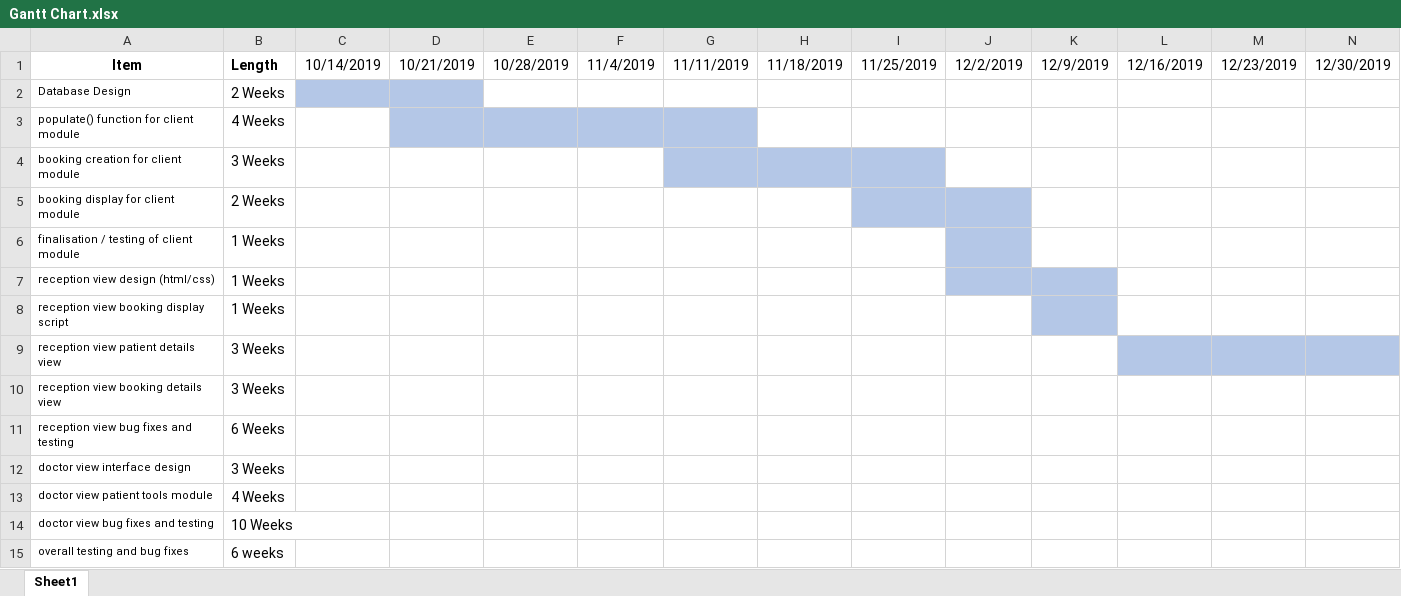
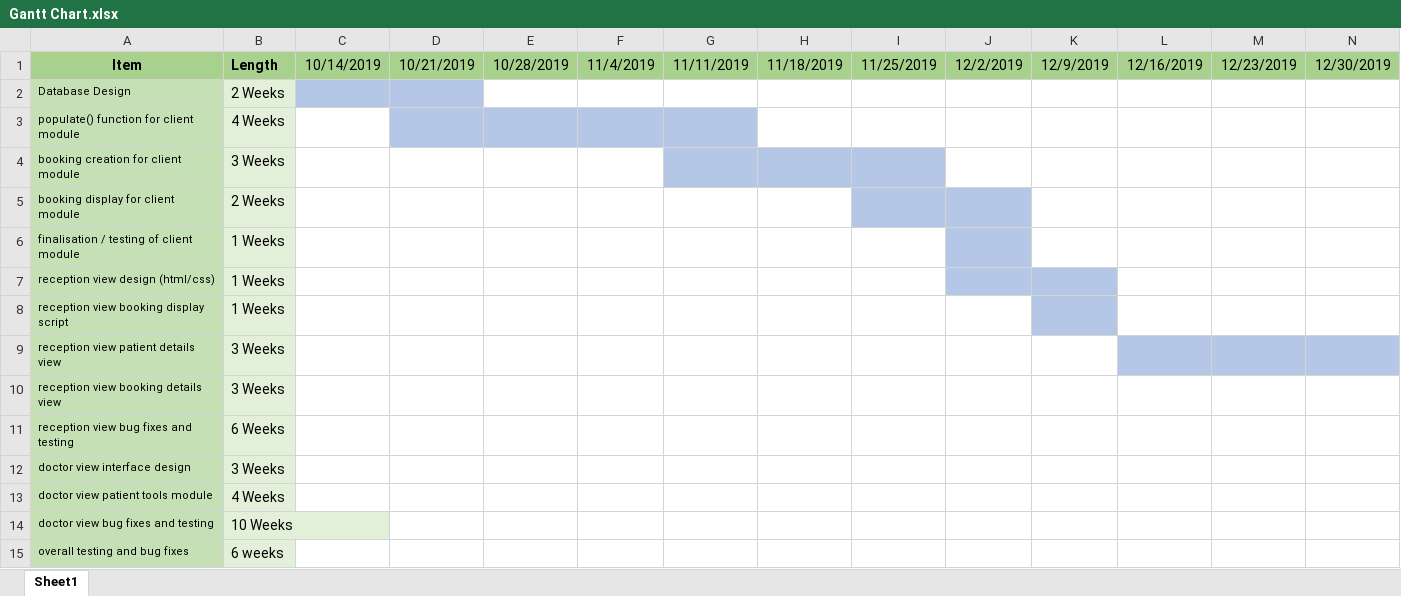
Before and after one commit to samuelgresham12/Doctor-Booking-System, an Excel workbook: DOCUMENTATION/Gantt Chart.xlsx, sheet Sheet1, drawn as a sheet; only a part is shown; values as stored, in another font and other column widths than the file's, no borders; the diff covers the shown part only; the diff names each change by its address in the sheet, - before the commit and + after, or states it on an @@ line.

Commit message:
formatting

```diff
--- a/DOCUMENTATION/Gantt Chart.xlsx (sheet Sheet1)
+++ b/DOCUMENTATION/Gantt Chart.xlsx (sheet Sheet1)
-A1:N1 fill: none
+A1:N1 fill: #A9D18E
-A2:A15 fill: none
+A2:A15 fill: #C5E0B4
-B2:B15 fill: none
+B2:B15 fill: #E2F0D9
```
Also changed, not shown: cell formats elsewhere in this sheet.
